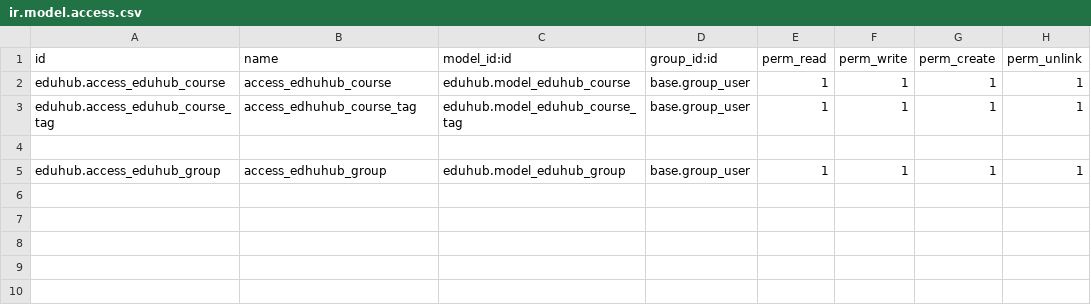
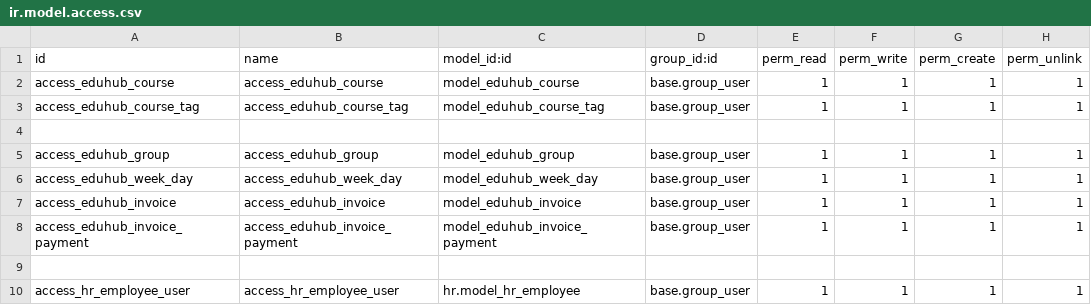
Before and after one commit to Devosoftuzb/bahrom-odoo, a CSV file: eduhub/custom_addons/course_groups/security/ir.model.access.csv, drawn as a sheet.

Commit message:
Courses, groups & invoices models added

```diff
--- a/eduhub/custom_addons/course_groups/security/ir.model.access.csv
+++ b/eduhub/custom_addons/course_groups/security/ir.model.access.csv
@@ -1,5 +1,10 @@
 id,name,model_id:id,group_id:id,perm_read,perm_write,perm_create,perm_unlink
-eduhub.access_eduhub_course,access_edhuhub_course,eduhub.model_eduhub_course,base.group_user,1,1,1,1
-eduhub.access_eduhub_course_tag,access_edhuhub_course_tag,eduhub.model_eduhub_course_tag,base.group_user,1,1,1,1
+access_eduhub_course,access_eduhub_course,model_eduhub_course,base.group_user,1,1,1,1
+access_eduhub_course_tag,access_eduhub_course_tag,model_eduhub_course_tag,base.group_user,1,1,1,1
 
-eduhub.access_eduhub_group,access_edhuhub_group,eduhub.model_eduhub_group,base.group_user,1,1,1,1
+access_eduhub_group,access_eduhub_group,model_eduhub_group,base.group_user,1,1,1,1
+access_eduhub_week_day,access_eduhub_week_day,model_eduhub_week_day,base.group_user,1,1,1,1
+access_eduhub_invoice,access_eduhub_invoice,model_eduhub_invoice,base.group_user,1,1,1,1
+access_eduhub_invoice_payment,access_eduhub_invoice_payment,model_eduhub_invoice_payment,base.group_user,1,1,1,1
+
+access_hr_employee_user,access_hr_employee_user,hr.model_hr_employee,base.group_user,1,1,1,1
```
Also changed, not shown: 13 other files.
